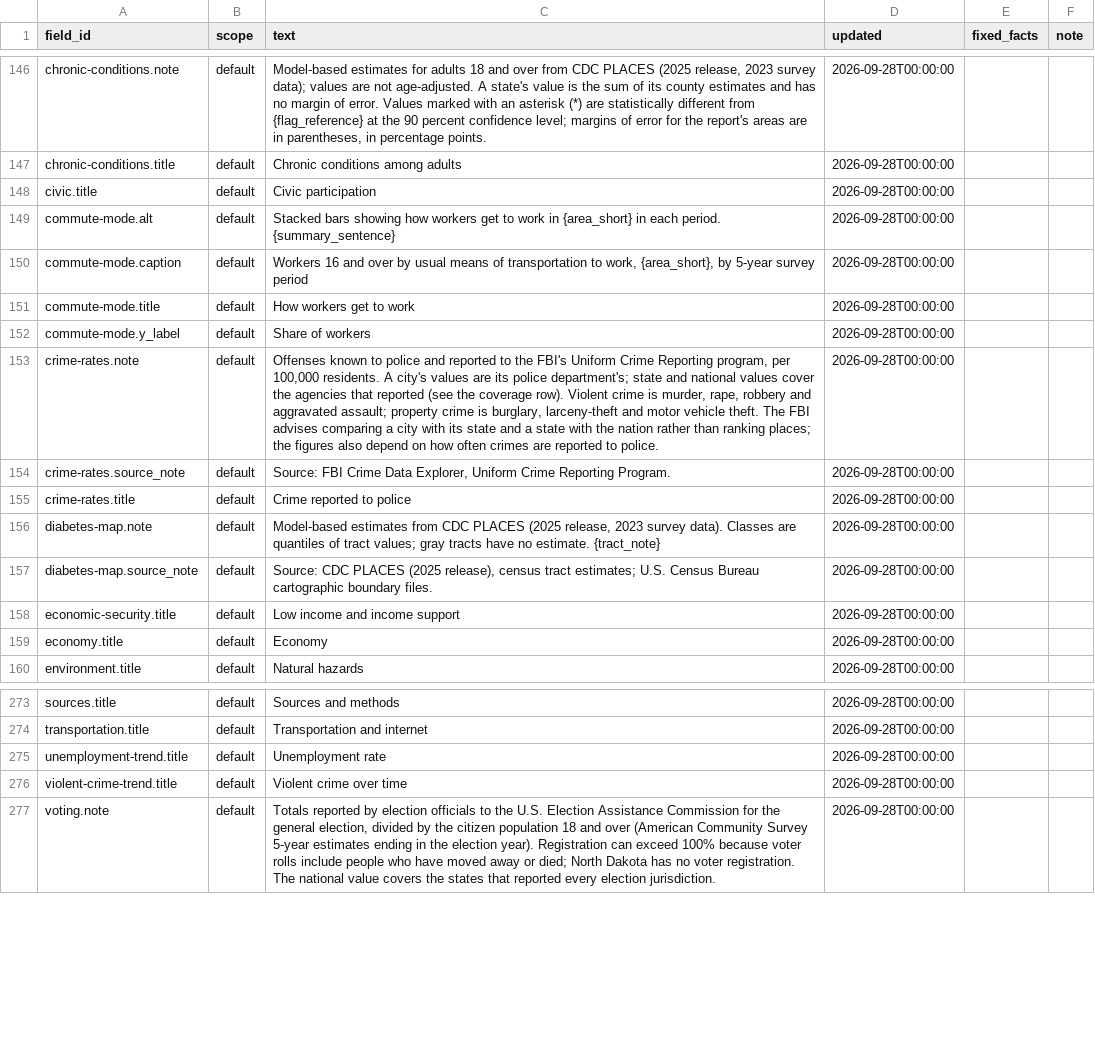
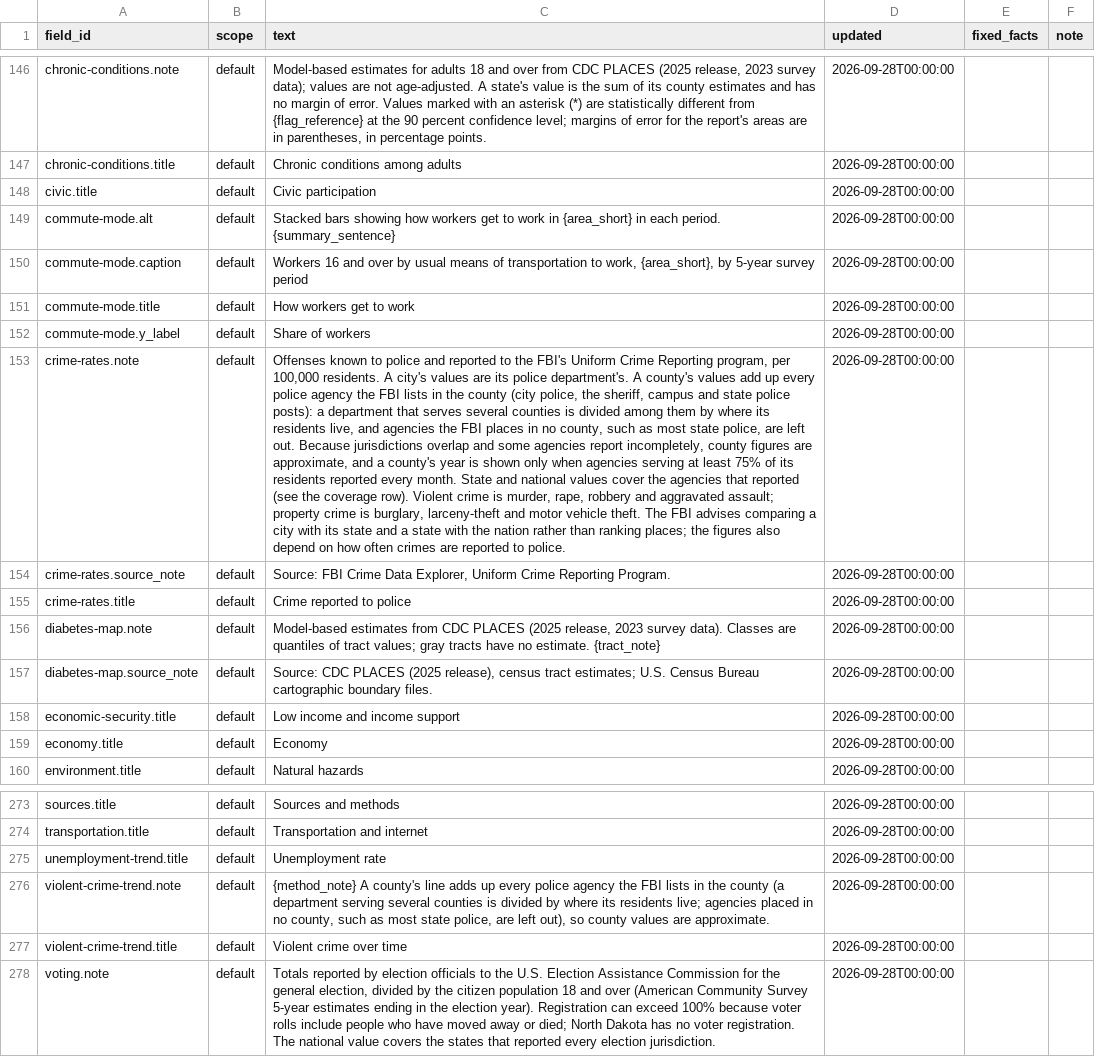
Before and after one commit to jpbranson/geo-report-gen, a CSV file: content/text.csv, drawn as a sheet; only a part is shown, gaps mark what is left out; the diff names each change by its address in the sheet, - before the commit and + after, or states it on an @@ line.

```diff
--- a/content/text.csv
+++ b/content/text.csv
-C153 (text): …its police department's; state and national…
+C153 (text): …its police department's. A county's values add up every police agency the FBI lists in the county (city police, the sheriff, campus and state police posts): a department that serves several counties is divided among them by where its residents live, and agencies the FBI places in no county, such as most state police, are left out. Because jurisdictions overlap and some agencies report incompletely, county figures are approximate, and a county's year is shown only when agencies serving at least 75% of its residents reported every month. State and national…
+row 276: violent-crime-trend.note | default | {method_note} A county's line adds up every police agency the FBI lists in the county (a department serving several counties is divided by where its residents live; agencies placed in no county, such as most state police, are left out), so county values are approximate. | 2026-09-28T00:00:00
```
Also changed, not shown: catalog/blocks.csv, catalog/metrics.csv, 29 other files.
